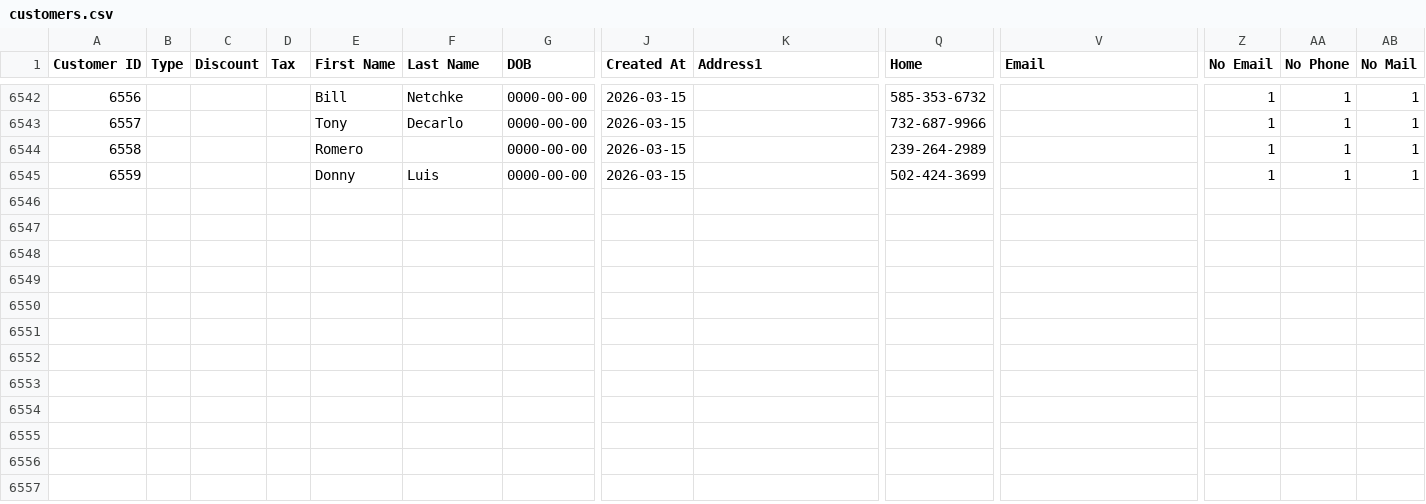
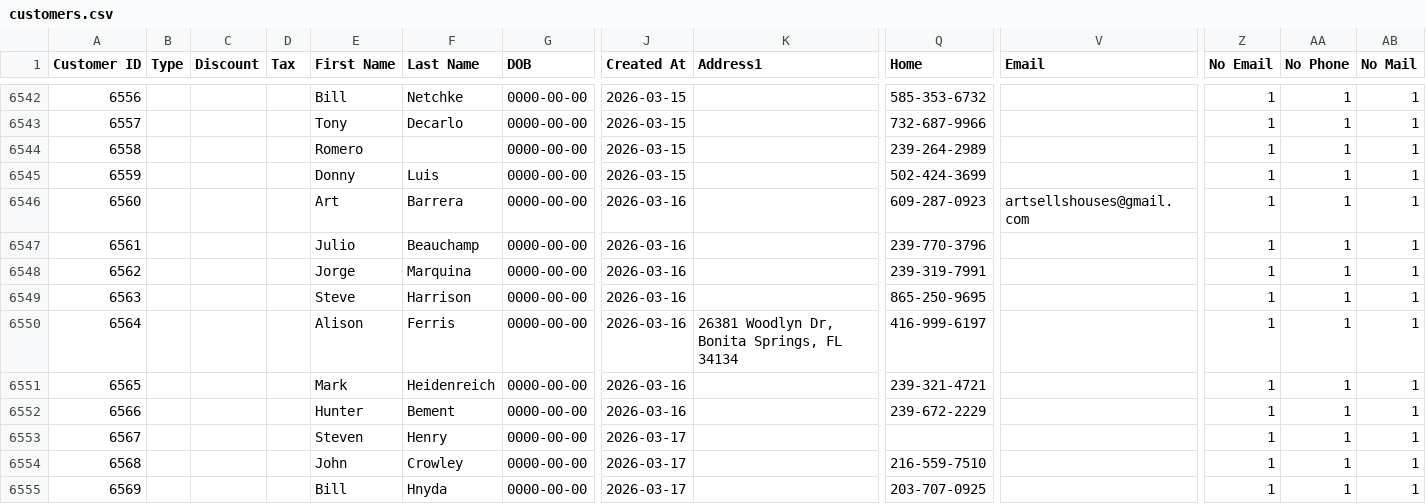
Before and after one commit to FritzHH/Warpspeed, a CSV file: src/assets/import_data/customers.csv, drawn as a sheet; only a part is shown, gaps mark what is left out; rows hold the shown columns only; the diff names each change by its address in the sheet, - before the commit and + after, or states it on an @@ line.

```diff
--- a/src/assets/import_data/customers.csv
+++ b/src/assets/import_data/customers.csv
+row 6546: 6560 |  |  |  | Art | Barrera | 0000-00-00 | 2026-03-16 |  | 609-287-0923 | artsellshouses@gmail.com | 1 | 1 | 1
+row 6547: 6561 |  |  |  | Julio | Beauchamp | 0000-00-00 | 2026-03-16 |  | 239-770-3796 |  | 1 | 1 | 1
+row 6548: 6562 |  |  |  | Jorge | Marquina | 0000-00-00 | 2026-03-16 |  | 239-319-7991 |  | 1 | 1 | 1
+row 6549: 6563 |  |  |  | Steve | Harrison | 0000-00-00 | 2026-03-16 |  | 865-250-9695 |  | 1 | 1 | 1
+row 6550: 6564 |  |  |  | Alison | Ferris | 0000-00-00 | 2026-03-16 | 26381 Woodlyn Dr, Bonita Springs, FL 34134 | 416-999-6197 |  | 1 | 1 | 1
+row 6551: 6565 |  |  |  | Mark | Heidenreich | 0000-00-00 | 2026-03-16 |  | 239-321-4721 |  | 1 | 1 | 1
+row 6552: 6566 |  |  |  | Hunter | Bement | 0000-00-00 | 2026-03-16 |  | 239-672-2229 |  | 1 | 1 | 1
+row 6553: 6567 |  |  |  | Steven | Henry | 0000-00-00 | 2026-03-17 |  |  |  | 1 | 1 | 1
+row 6554: 6568 |  |  |  | John | Crowley | 0000-00-00 | 2026-03-17 |  | 216-559-7510 |  | 1 | 1 | 1
+row 6555: 6569 |  |  |  | Bill | Hnyda | 0000-00-00 | 2026-03-17 |  | 203-707-0925 |  | 1 | 1 | 1
```
Also changed, not shown: 38 other files.
